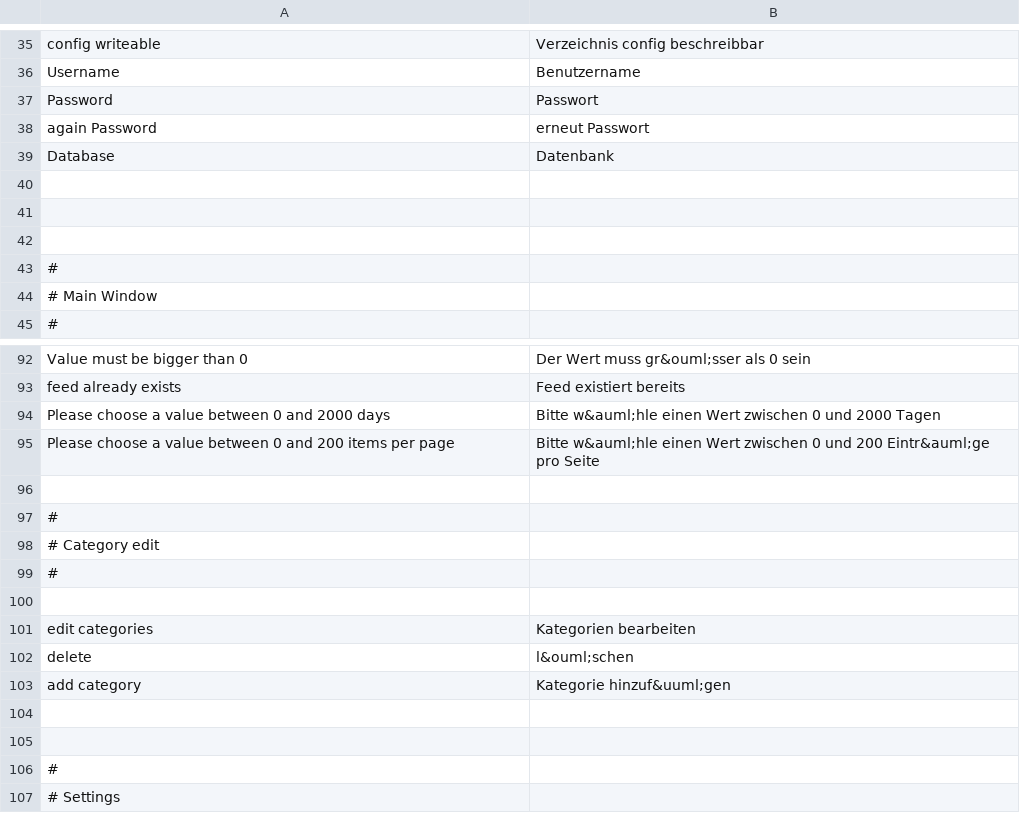
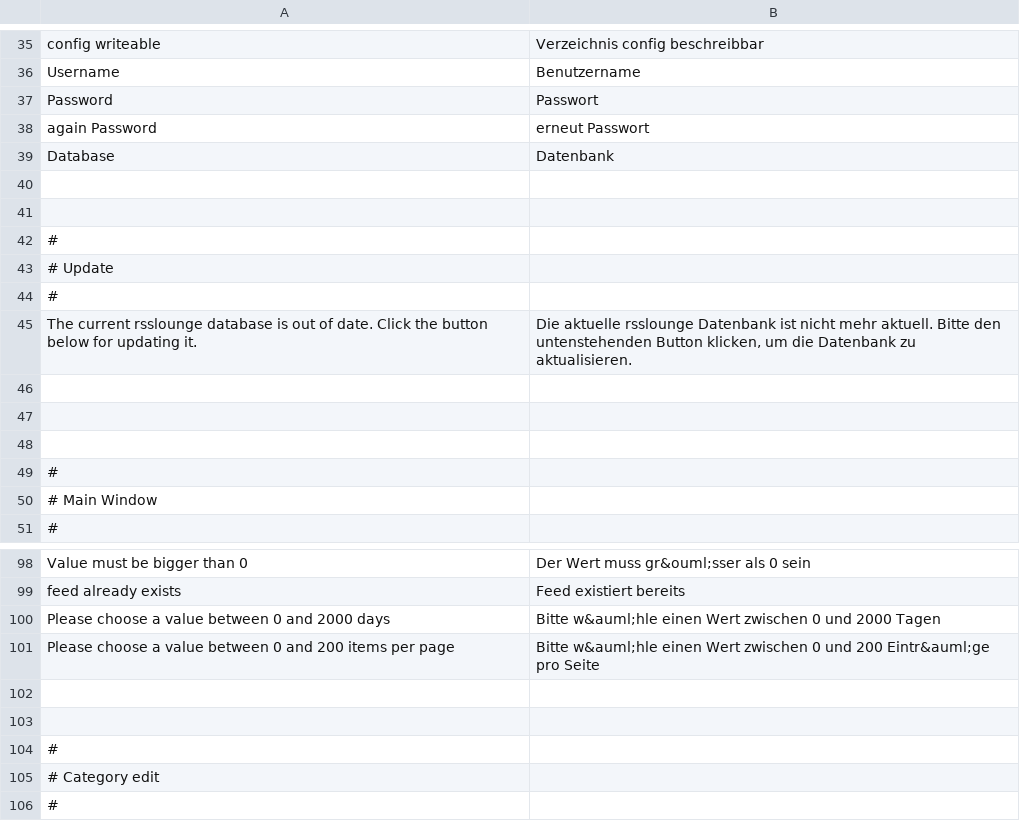
Before and after one commit to google-code-export/rsslounge, a CSV file: application/locale/de/default.csv, drawn as a sheet; only a part is shown, gaps mark what is left out; the shorter side is filled out with more unchanged rows.

Commit message:
- rsslounge works now in php error reporting strict mode - Bugfix: fix variable definition errors - Bugfix: Category validation error - Bugfix: delete messages on deleting feeds - suppress strict and deprecated warnings of SimplePie - add missing translate for settings passwort error messages

```diff
--- a/application/locale/de/default.csv
+++ b/application/locale/de/default.csv
@@ -41,2 +41,8 @@ Database|Datenbank
 
+#
+# Update
+#
+The current rsslounge database is out of date. Click the button below for updating it.|Die aktuelle rsslounge Datenbank ist nicht mehr aktuell. Bitte den untenstehenden Button klicken, um die Datenbank zu aktualisieren.
+
+
 
@@ -95,2 +101,3 @@ Please choose a value between 0 and 2000 days|Bitte w&auml;hle einen Wert zwisch
 Please choose a value between 0 and 200 items per page|Bitte w&auml;hle einen Wert zwischen 0 und 200 Eintr&auml;ge pro Seite
+
 
```
Also changed, not shown: 18 other files.
